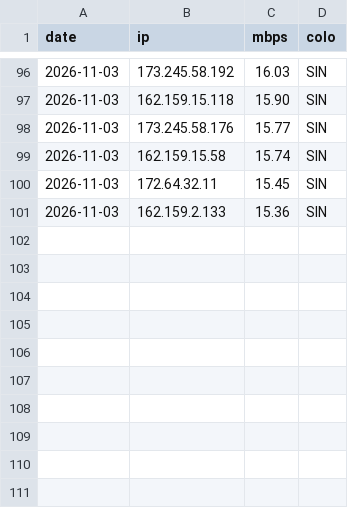
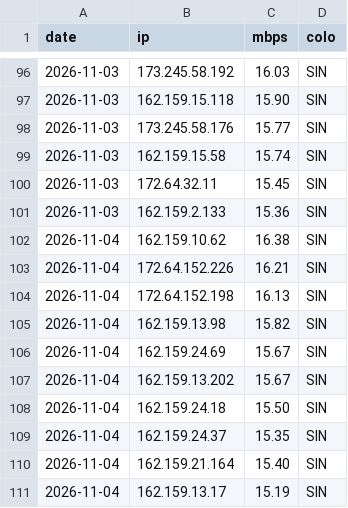
Before and after one commit to zxc125643/cf-ip-daily, a CSV file: history.csv, drawn as a sheet; only a part is shown, gaps mark what is left out; the diff names each change by its address in the sheet, - before the commit and + after, or states it on an @@ line.

Commit message:
hub2 speedtest 2026-11-04

```diff
--- a/history.csv
+++ b/history.csv
+row 102: 2026-11-04 | 162.159.10.62 | 16.38 | SIN
+row 103: 2026-11-04 | 172.64.152.226 | 16.21 | SIN
+row 104: 2026-11-04 | 172.64.152.198 | 16.13 | SIN
+row 105: 2026-11-04 | 162.159.13.98 | 15.82 | SIN
+row 106: 2026-11-04 | 162.159.24.69 | 15.67 | SIN
+row 107: 2026-11-04 | 162.159.13.202 | 15.67 | SIN
+row 108: 2026-11-04 | 162.159.24.18 | 15.50 | SIN
+row 109: 2026-11-04 | 162.159.24.37 | 15.35 | SIN
+row 110: 2026-11-04 | 162.159.21.164 | 15.40 | SIN
+row 111: 2026-11-04 | 162.159.13.17 | 15.19 | SIN
```
